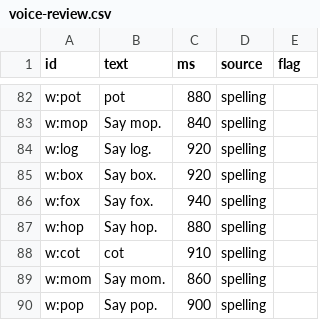
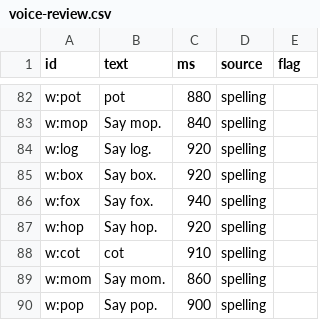
Before and after one commit to BillNDD/CVCGame, a CSV file: app/public/voice-review.csv, drawn as a sheet; only a part is shown, gaps mark what is left out.

```diff
--- a/app/public/voice-review.csv
+++ b/app/public/voice-review.csv
@@ -86,3 +86,3 @@ w:box,"Say box.",920,spelling,
 w:fox,"Say fox.",940,spelling,
-w:hop,"Say hop.",880,spelling,
+w:hop,"Say hop.",920,spelling,
 w:cot,"cot",910,spelling,
```
Also changed, not shown: 1 other file.
